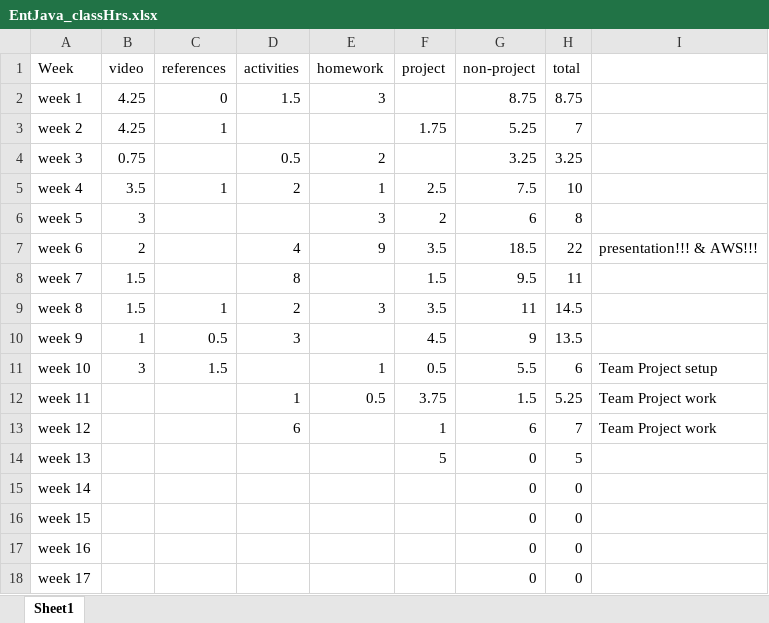
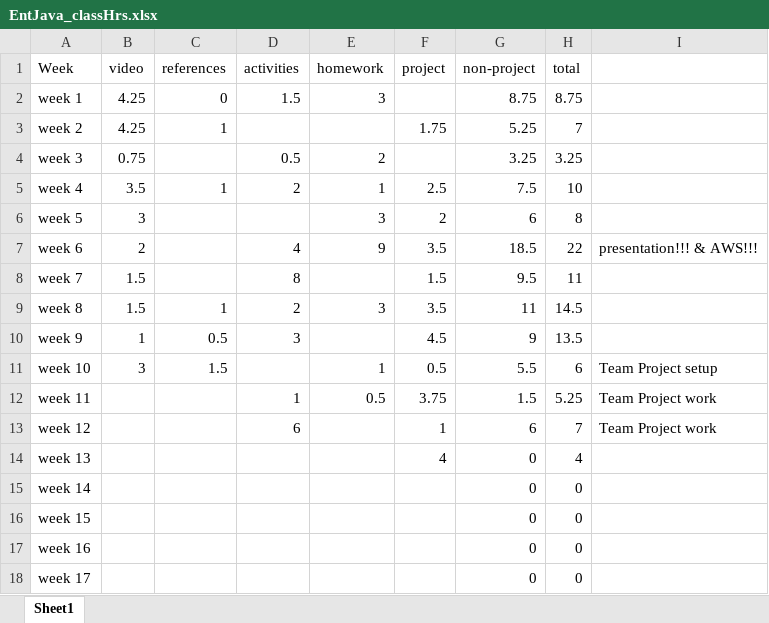
Before and after one commit to ricabruinsma/grocerySales, an Excel workbook: EntJava_classHrs.xlsx, sheet Sheet1, drawn as a sheet; values as stored, in another font and other column widths than the file's, no borders; the diff names each change by its address in the sheet, - before the commit and + after, or states it on an @@ line.

```diff
--- a/EntJava_classHrs.xlsx (sheet Sheet1)
+++ b/EntJava_classHrs.xlsx (sheet Sheet1)
-F14 (project): 5
+F14 (project): 4
-H14 (total): 5
+H14 (total): 4
```
Also changed, not shown: 1 other file.
